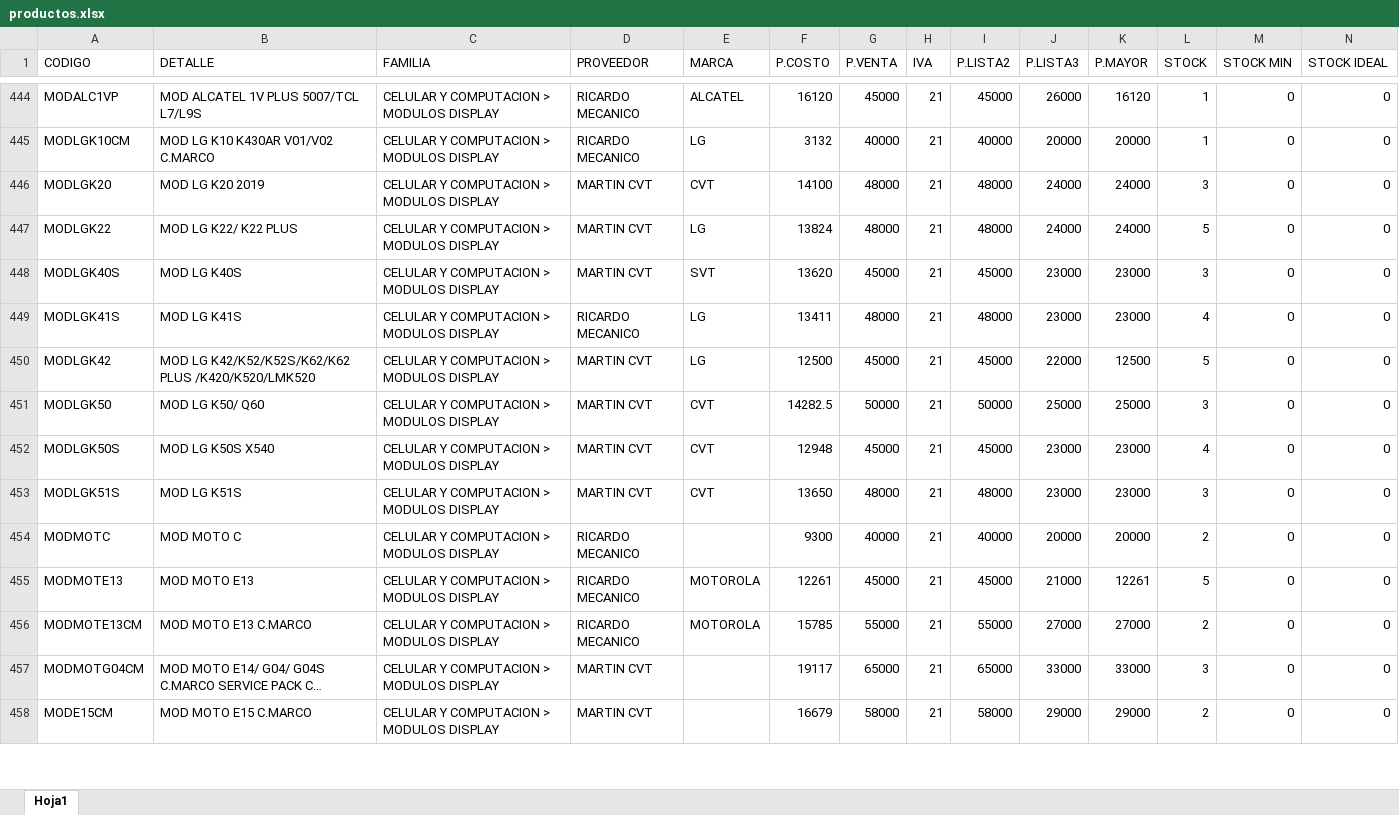
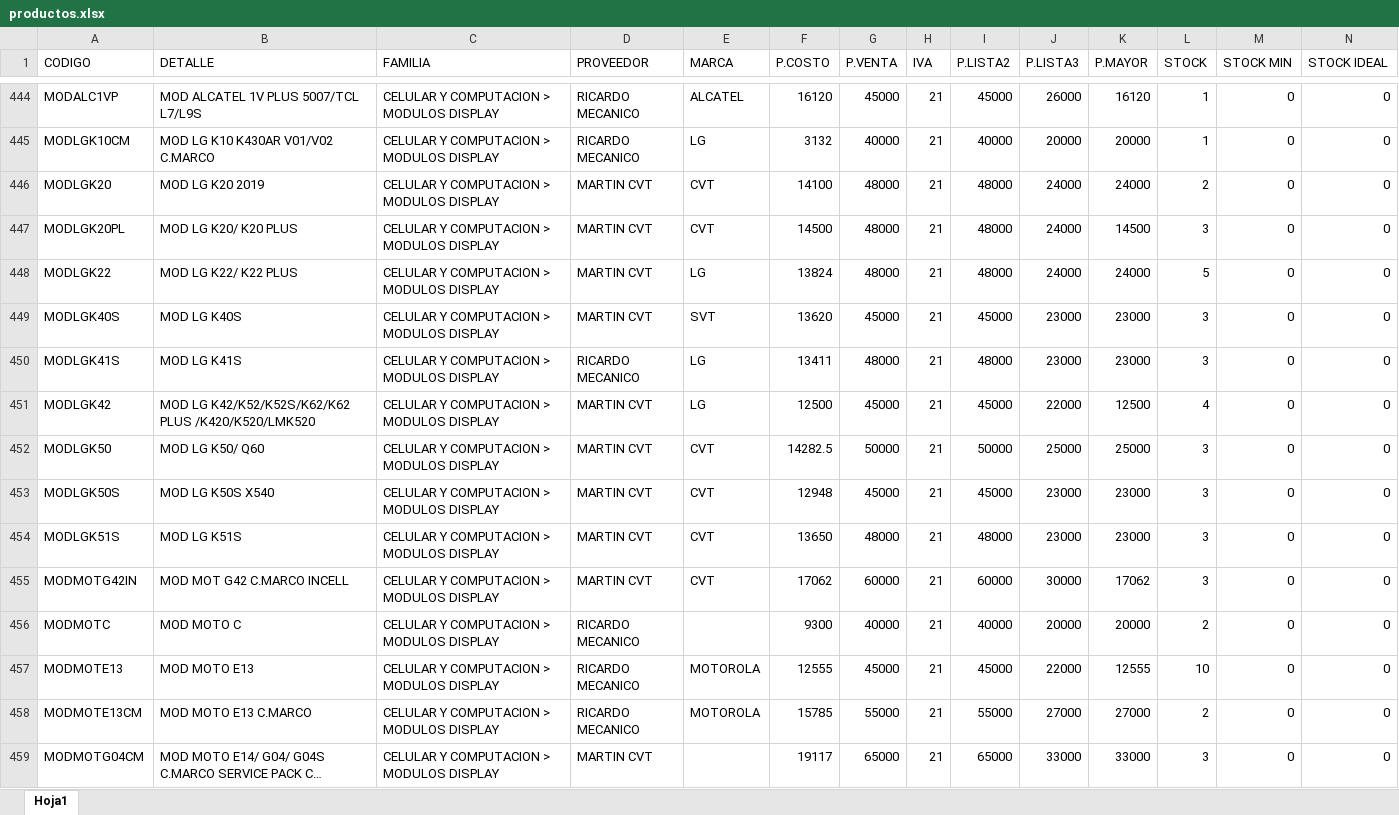
Before and after one commit to matias95ap/novacenter, an Excel workbook: datos/productos.xlsx, sheet Hoja1, drawn as a sheet; only a part is shown, gaps mark what is left out; the shorter side is filled out with more unchanged rows; long unchanged cells end in …; values as stored, in another font and other column widths than the file's, no borders; addresses are those after the commit; the diff covers the shown part only; the diff names each change by its address in the sheet, - before the commit and + after, or states it on an @@ line.

```diff
--- a/datos/productos.xlsx (sheet Hoja1)
+++ b/datos/productos.xlsx (sheet Hoja1)
-L446 (STOCK): 3
+L446 (STOCK): 2
+row 447: MODLGK20PL | MOD LG K20/ K20 PLUS | CELULAR Y COMPUTACION > MODULOS DISPLAY | MARTIN CVT | CVT | 14500 | 48000 | 21 | 48000 | 24000 | 14500 | 3 | 0 | 0
-L450 (STOCK): 4
+L450 (STOCK): 3
-L451 (STOCK): 5
+L451 (STOCK): 4
-L453 (STOCK): 4
+L453 (STOCK): 3
+row 455: MODMOTG42IN | MOD MOT G42 C.MARCO INCELL | CELULAR Y COMPUTACION > MODULOS DISPLAY | MARTIN CVT | CVT | 17062 | 60000 | 21 | 60000 | 30000 | 17062 | 3 | 0 | 0
-F457 (P.COSTO): 12261
+F457 (P.COSTO): 12555
-J457 (P.LISTA3): 21000
+J457 (P.LISTA3): 22000
-K457 (P.MAYOR): 12261
+K457 (P.MAYOR): 12555
-L457 (STOCK): 5
+L457 (STOCK): 10
```
Also changed, not shown: 3 added rows and 151 edited cells elsewhere in this sheet.
